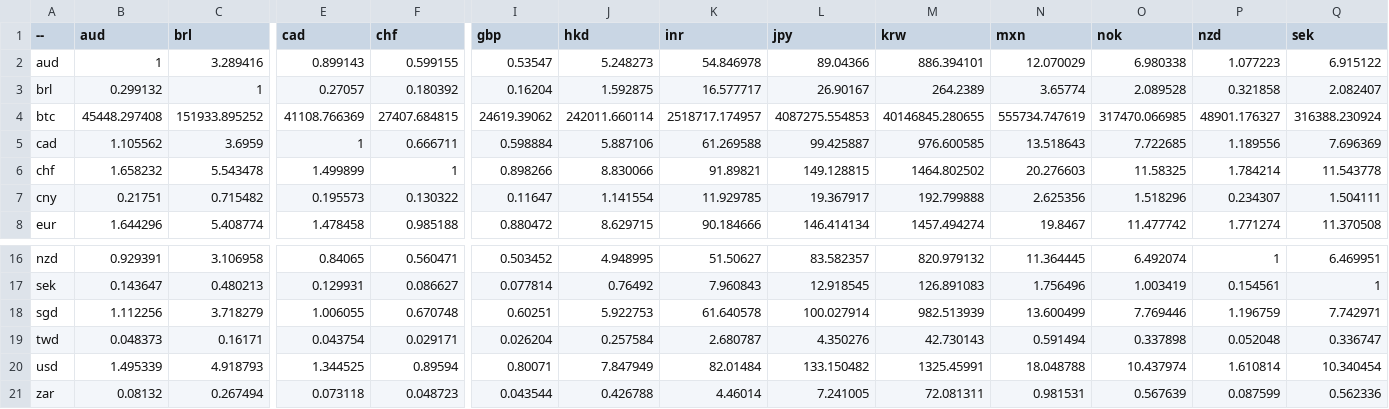
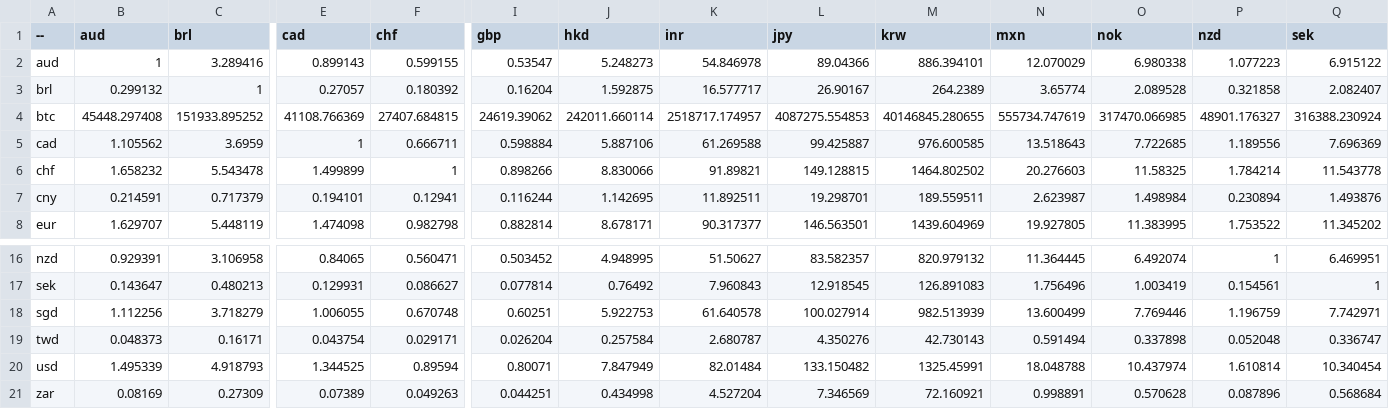
Before and after one commit to sparksets/exchange-rates, a CSV file: top20.csv, drawn as a sheet; only a part is shown, gaps mark what is left out; the diff covers the shown part only; the diff names each change by its address in the sheet, - before the commit and + after, or states it on an @@ line.

```diff
--- a/top20.csv
+++ b/top20.csv
-B7 (aud): 0.21751
+B7 (aud): 0.214591
-C7 (brl): 0.715482
+C7 (brl): 0.717379
-E7 (cad): 0.195573
+E7 (cad): 0.194101
-F7 (chf): 0.130322
+F7 (chf): 0.12941
-I7 (gbp): 0.11647
+I7 (gbp): 0.116244
-J7 (hkd): 1.141554
+J7 (hkd): 1.142695
-K7 (inr): 11.929785
+K7 (inr): 11.892511
-L7 (jpy): 19.367917
+L7 (jpy): 19.298701
-M7 (krw): 192.799888
+M7 (krw): 189.559511
-N7 (mxn): 2.625356
+N7 (mxn): 2.623987
-O7 (nok): 1.518296
+O7 (nok): 1.498984
-P7 (nzd): 0.234307
+P7 (nzd): 0.230894
-Q7 (sek): 1.504111
+Q7 (sek): 1.493876
-B8 (aud): 1.644296
+B8 (aud): 1.629707
-C8 (brl): 5.408774
+C8 (brl): 5.448119
-E8 (cad): 1.478458
+E8 (cad): 1.474098
-F8 (chf): 0.985188
+F8 (chf): 0.982798
-I8 (gbp): 0.880472
+I8 (gbp): 0.882814
-J8 (hkd): 8.629715
+J8 (hkd): 8.678171
-K8 (inr): 90.184666
+K8 (inr): 90.317377
-L8 (jpy): 146.414134
+L8 (jpy): 146.563501
-M8 (krw): 1457.494274
+M8 (krw): 1439.604969
-N8 (mxn): 19.8467
+N8 (mxn): 19.927805
-O8 (nok): 11.477742
+O8 (nok): 11.383995
-P8 (nzd): 1.771274
+P8 (nzd): 1.753522
-Q8 (sek): 11.370508
+Q8 (sek): 11.345202
-B21 (aud): 0.08132
+B21 (aud): 0.08169
-C21 (brl): 0.267494
+C21 (brl): 0.27309
-E21 (cad): 0.073118
+E21 (cad): 0.07389
-F21 (chf): 0.048723
+F21 (chf): 0.049263
-I21 (gbp): 0.043544
+I21 (gbp): 0.044251
-J21 (hkd): 0.426788
+J21 (hkd): 0.434998
-K21 (inr): 4.46014
+K21 (inr): 4.527204
-L21 (jpy): 7.241005
+L21 (jpy): 7.346569
-M21 (krw): 72.081311
+M21 (krw): 72.160921
-N21 (mxn): 0.981531
+N21 (mxn): 0.998891
-O21 (nok): 0.567639
+O21 (nok): 0.570628
-P21 (nzd): 0.087599
+P21 (nzd): 0.087896
-Q21 (sek): 0.562336
+Q21 (sek): 0.568684
```
Also changed, not shown: 35 edited cells elsewhere in this file, latest.csv, top10.csv, 3 other files.
